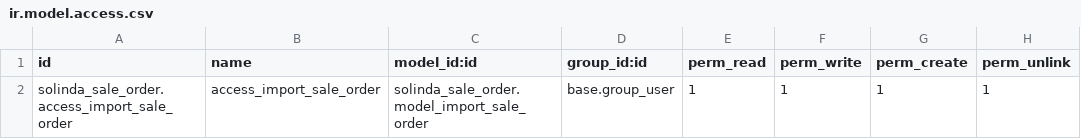
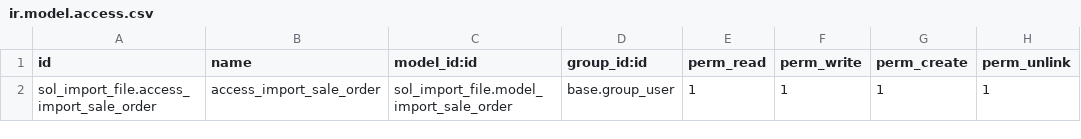
Before and after one commit to soikat9/GLS_UAT_FINAL7_USER, a CSV file: sol_import_file/security/ir.model.access.csv, drawn as a sheet.

Commit message:
check - security import file sale

```diff
--- a/sol_import_file/security/ir.model.access.csv
+++ b/sol_import_file/security/ir.model.access.csv
@@ -1,2 +1,2 @@
 id,name,model_id:id,group_id:id,perm_read,perm_write,perm_create,perm_unlink
-solinda_sale_order.access_import_sale_order,access_import_sale_order,solinda_sale_order.model_import_sale_order,base.group_user,1,1,1,1
+sol_import_file.access_import_sale_order,access_import_sale_order,sol_import_file.model_import_sale_order,base.group_user,1,1,1,1
```
